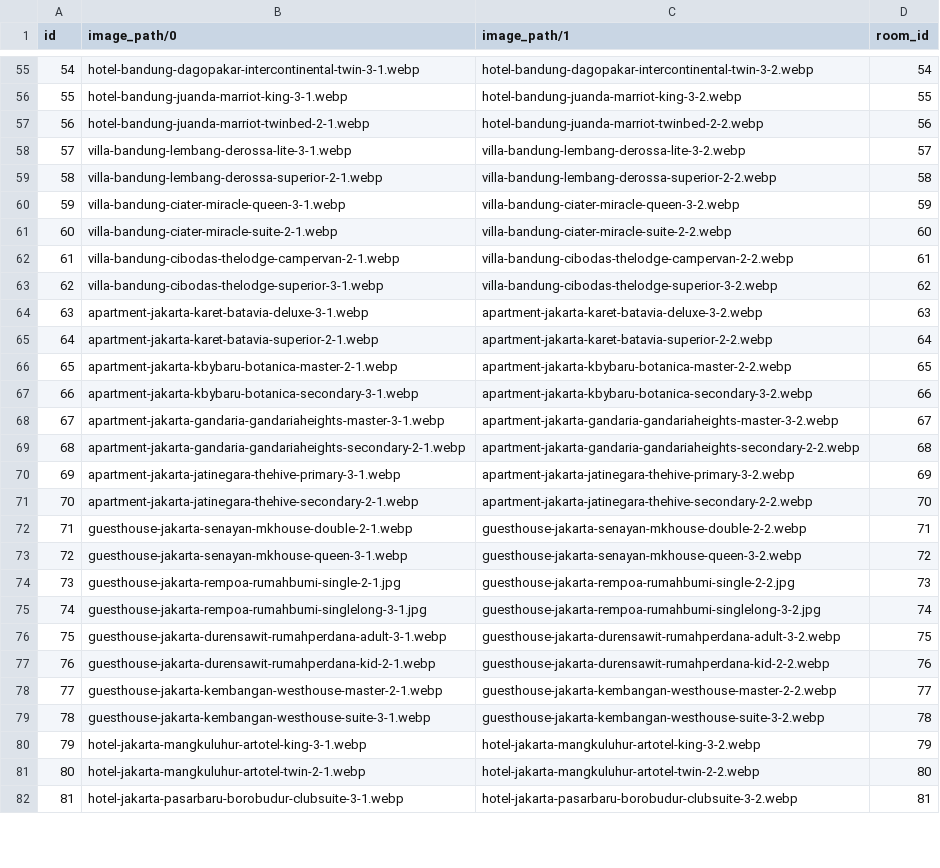
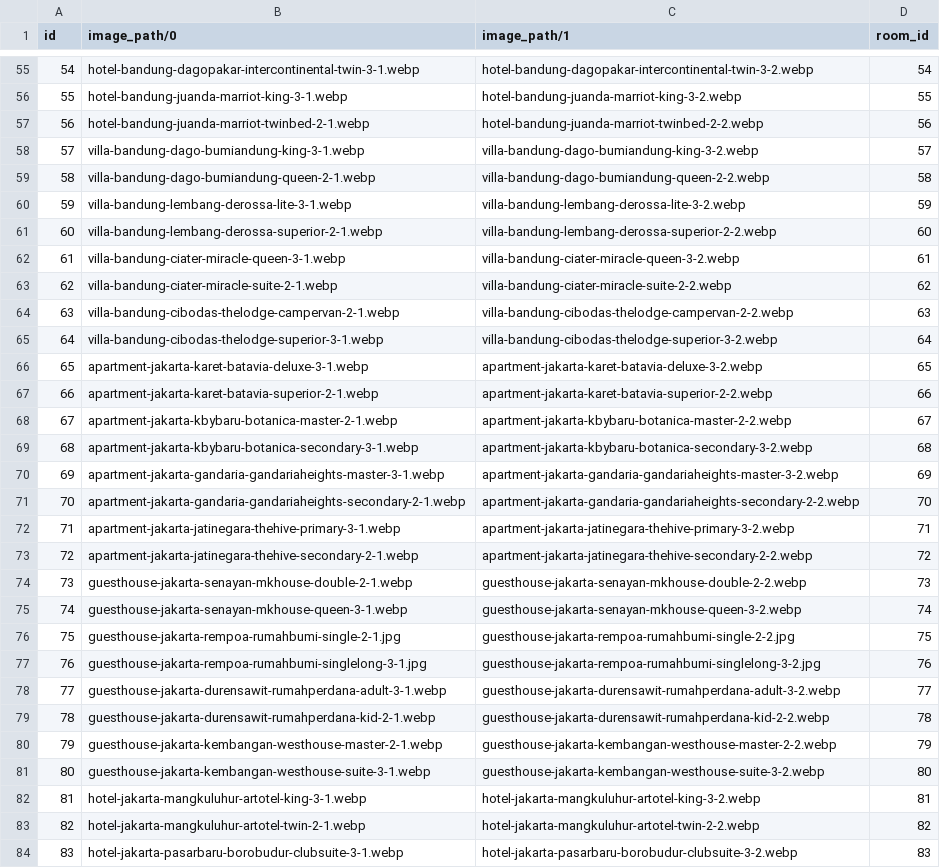
Before and after one commit to purwadhikafullstack/JCWD230203, a CSV file: projects/server/src/sequelize/db/room_image.csv, drawn as a sheet; only a part is shown, gaps mark what is left out; addresses are those after the commit; the diff covers the shown part only; the diff names each change by its address in the sheet, - before the commit and + after, or states it on an @@ line.

```diff
--- a/projects/server/src/sequelize/db/room_image.csv
+++ b/projects/server/src/sequelize/db/room_image.csv
+row 58: 57 | villa-bandung-dago-bumiandung-king-3-1.webp | villa-bandung-dago-bumiandung-king-3-2.webp | 57
+row 59: 58 | villa-bandung-dago-bumiandung-queen-2-1.webp | villa-bandung-dago-bumiandung-queen-2-2.webp | 58
@@ column A (id) renumbered from row 60 down @@
-D60 (room_id): 57
+D60 (room_id): 59
-D61 (room_id): 58
+D61 (room_id): 60
-D62 (room_id): 59
+D62 (room_id): 61
-D63 (room_id): 60
+D63 (room_id): 62
-D64 (room_id): 61
+D64 (room_id): 63
-D65 (room_id): 62
+D65 (room_id): 64
-D66 (room_id): 63
+D66 (room_id): 65
-D67 (room_id): 64
+D67 (room_id): 66
-D68 (room_id): 65
+D68 (room_id): 67
-D69 (room_id): 66
+D69 (room_id): 68
-D70 (room_id): 67
+D70 (room_id): 69
-D71 (room_id): 68
+D71 (room_id): 70
-D72 (room_id): 69
+D72 (room_id): 71
-D73 (room_id): 70
+D73 (room_id): 72
-D74 (room_id): 71
+D74 (room_id): 73
-D75 (room_id): 72
+D75 (room_id): 74
-D76 (room_id): 73
+D76 (room_id): 75
-D77 (room_id): 74
+D77 (room_id): 76
-D78 (room_id): 75
+D78 (room_id): 77
-D79 (room_id): 76
+D79 (room_id): 78
-D80 (room_id): 77
+D80 (room_id): 79
-D81 (room_id): 78
+D81 (room_id): 80
-D82 (room_id): 79
+D82 (room_id): 81
-D83 (room_id): 80
+D83 (room_id): 82
-D84 (room_id): 81
+D84 (room_id): 83
```
Also changed, not shown: 77 edited cells elsewhere in this file, 6 other files.
